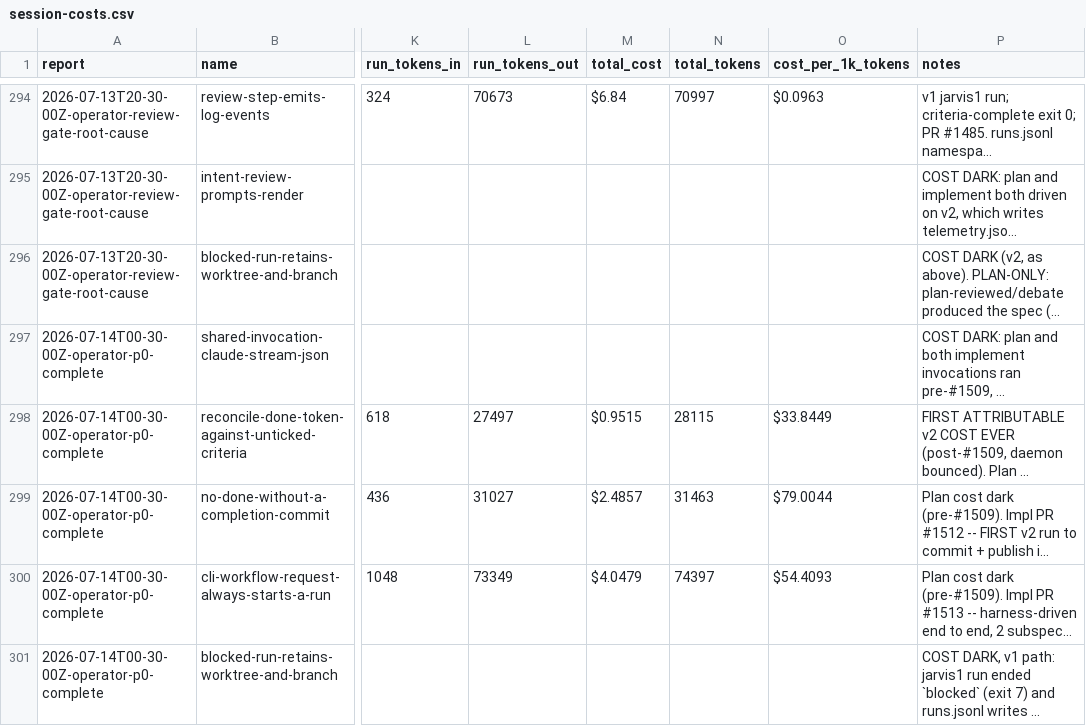
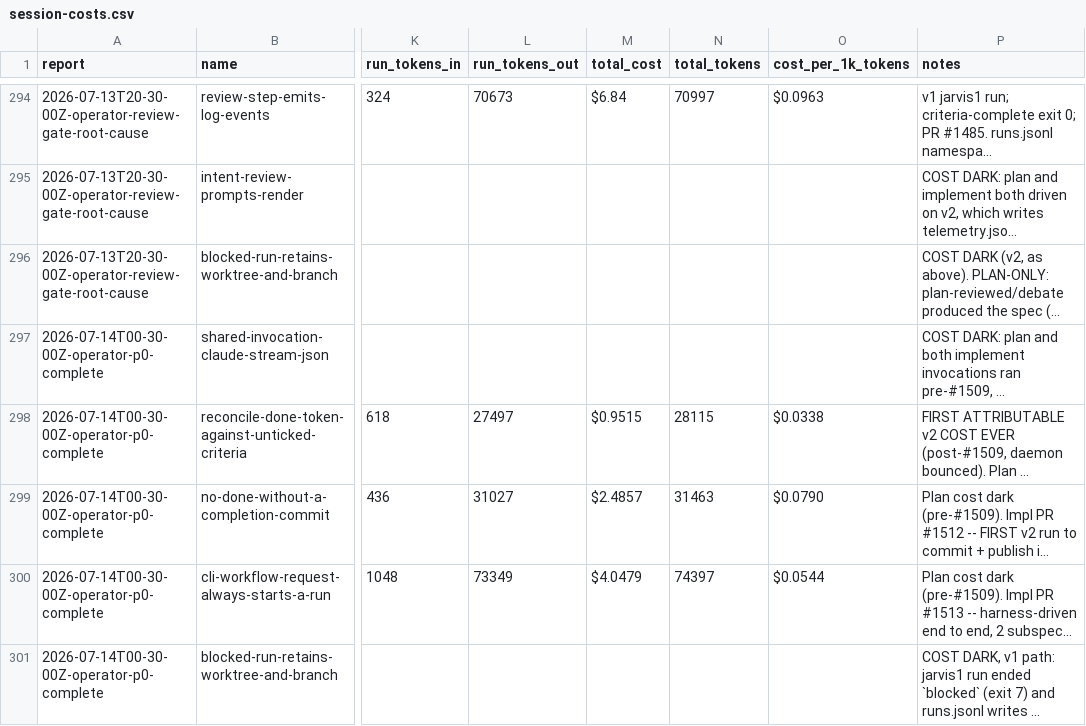
Before and after one commit to cbrenner04/jarvis, a CSV file: reports/session-costs.csv, drawn as a sheet; only a part is shown, gaps mark what is left out; long unchanged cells end in …; the diff names each change by its address in the sheet, - before the commit and + after, or states it on an @@ line.

```diff
--- a/reports/session-costs.csv
+++ b/reports/session-costs.csv
-O298 (cost_per_1k_tokens): $33.8449
+O298 (cost_per_1k_tokens): $0.0338
-O299 (cost_per_1k_tokens): $79.0044
+O299 (cost_per_1k_tokens): $0.0790
-O300 (cost_per_1k_tokens): $54.4093
+O300 (cost_per_1k_tokens): $0.0544
```
